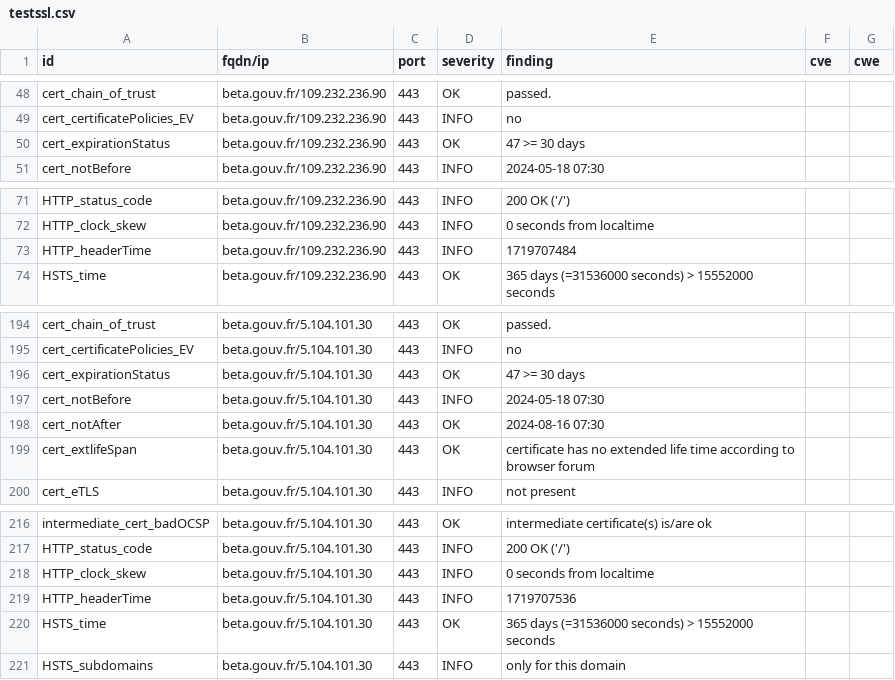
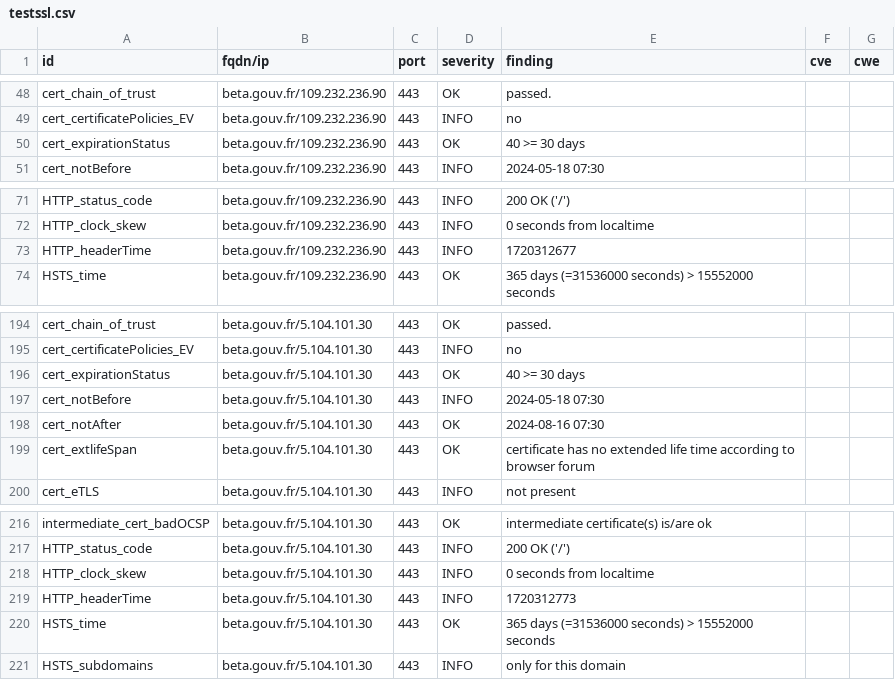
Before and after one commit to vviers/dahslord, a CSV file: results/aHR0cHM6Ly9iZXRhLmdvdXYuZnI=/testssl.csv, drawn as a sheet; only a part is shown, gaps mark what is left out.

```diff
--- a/results/aHR0cHM6Ly9iZXRhLmdvdXYuZnI=/testssl.csv
+++ b/results/aHR0cHM6Ly9iZXRhLmdvdXYuZnI=/testssl.csv
@@ -49,3 +49,3 @@
 "cert_certificatePolicies_EV","beta.gouv.fr/109.232.236.90","443","INFO","no","",""
-"cert_expirationStatus","beta.gouv.fr/109.232.236.90","443","OK","47 >= 30 days","",""
+"cert_expirationStatus","beta.gouv.fr/109.232.236.90","443","OK","40 >= 30 days","",""
 "cert_notBefore","beta.gouv.fr/109.232.236.90","443","INFO","2024-05-18 07:30","",""
@@ -72,3 +72,3 @@
 "HTTP_clock_skew","beta.gouv.fr/109.232.236.90","443","INFO","0 seconds from localtime","",""
-"HTTP_headerTime","beta.gouv.fr/109.232.236.90","443","INFO","1719707484","",""
+"HTTP_headerTime","beta.gouv.fr/109.232.236.90","443","INFO","1720312677","",""
 "HSTS_time","beta.gouv.fr/109.232.236.90","443","OK","365 days (=31536000 seconds) > 15552000 seconds","",""
@@ -195,3 +195,3 @@
 "cert_certificatePolicies_EV","beta.gouv.fr/5.104.101.30","443","INFO","no","",""
-"cert_expirationStatus","beta.gouv.fr/5.104.101.30","443","OK","47 >= 30 days","",""
+"cert_expirationStatus","beta.gouv.fr/5.104.101.30","443","OK","40 >= 30 days","",""
 "cert_notBefore","beta.gouv.fr/5.104.101.30","443","INFO","2024-05-18 07:30","",""
@@ -218,3 +218,3 @@
 "HTTP_clock_skew","beta.gouv.fr/5.104.101.30","443","INFO","0 seconds from localtime","",""
-"HTTP_headerTime","beta.gouv.fr/5.104.101.30","443","INFO","1719707536","",""
+"HTTP_headerTime","beta.gouv.fr/5.104.101.30","443","INFO","1720312773","",""
 "HSTS_time","beta.gouv.fr/5.104.101.30","443","OK","365 days (=31536000 seconds) > 15552000 seconds","",""
```
Also changed, not shown: 13 other files.
